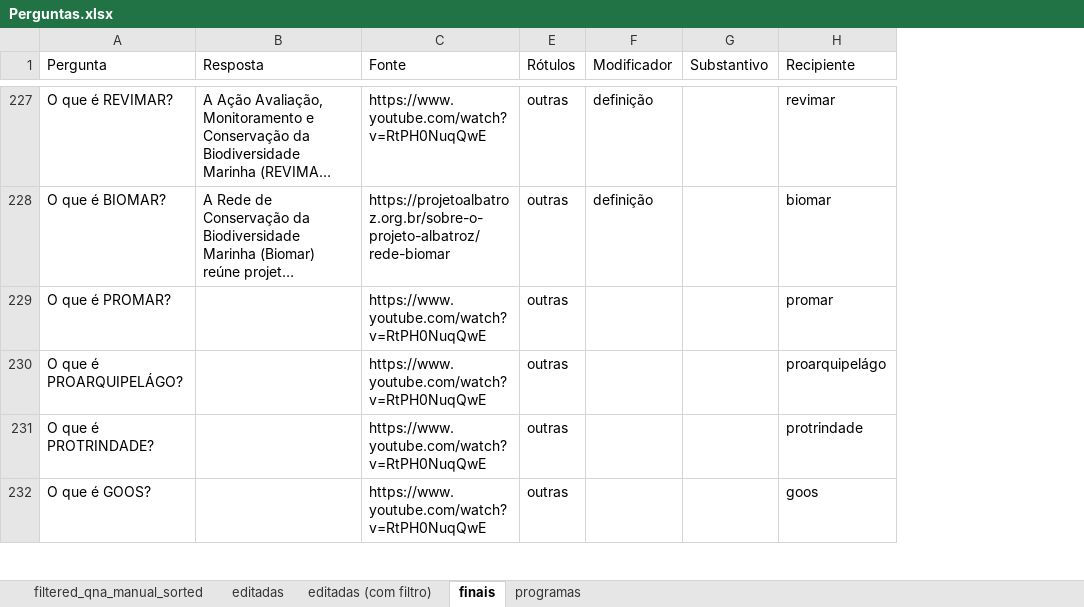
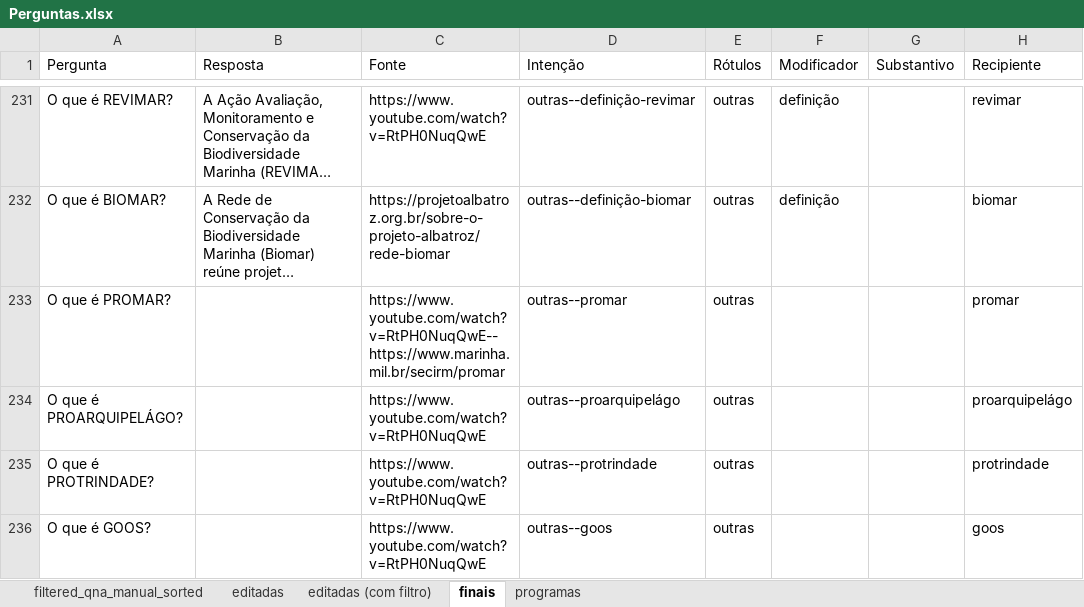
Before and after one commit to VictBenito/chatbot-Victor-Paulo, an Excel workbook: results/Perguntas.xlsx, sheet finais, drawn as a sheet; only a part is shown, gaps mark what is left out; long unchanged cells end in …; values as stored, in another font and other column widths than the file's, no borders; conditional formats not drawn; addresses are those after the commit; the diff covers the shown part only; the diff names each change by its address in the sheet, - before the commit and + after, or states it on an @@ line.

Commit message:
more questions

```diff
--- a/results/Perguntas.xlsx (sheet finais)
+++ b/results/Perguntas.xlsx (sheet finais)
@@ column D (Intenção) unhidden, rows 231-236: outras--definição-revimar | outras--definição-biomar | outras--promar | outras--proarquipelágo | outras--protrindade | outras--goos @@
-C233 (Fonte): https://www.youtube.com/watch?v=RtPH0NuqQwE
+C233 (Fonte): https://www.youtube.com/watch?v=RtPH0NuqQwE--https://www.marinha.mil.br/secirm/promar
```
Also changed, not shown: 5 added rows, 1 removed row and 12 edited cells elsewhere in this sheet, formulas that keep their value, hidden cells.
